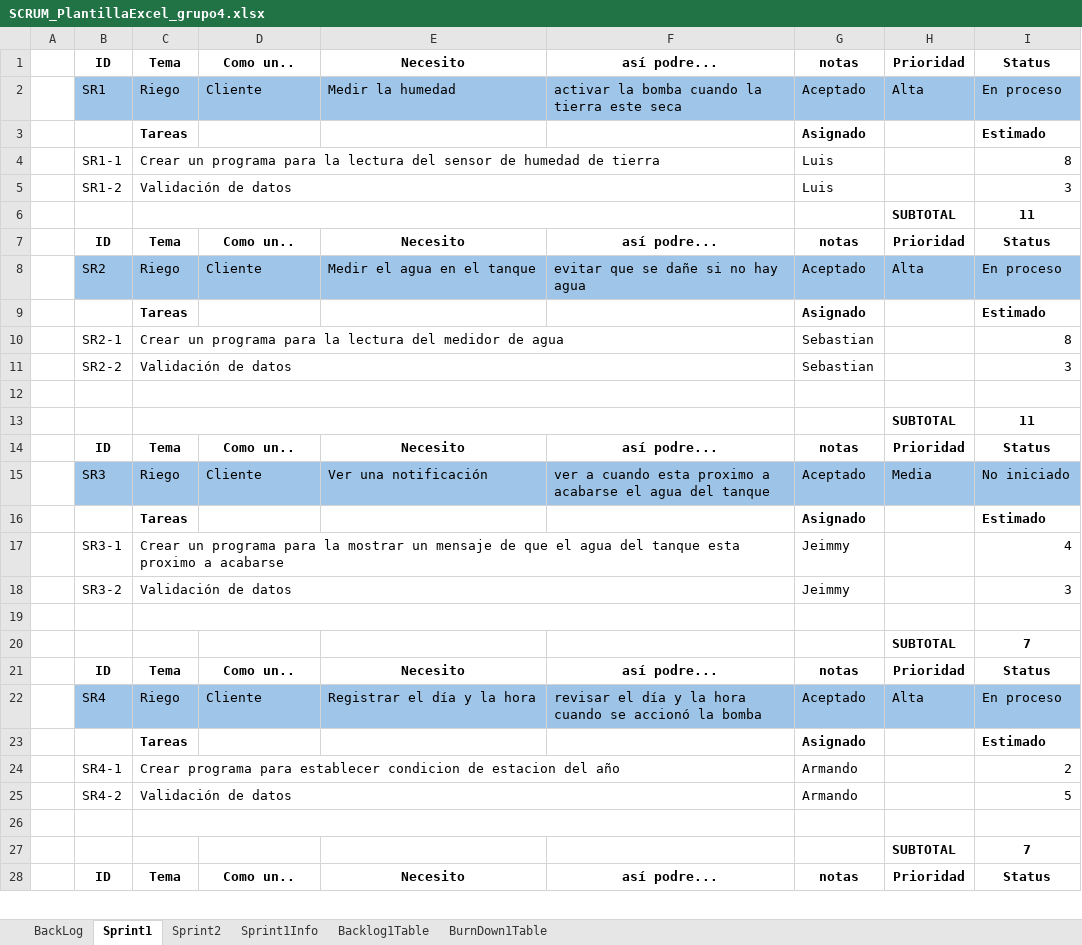
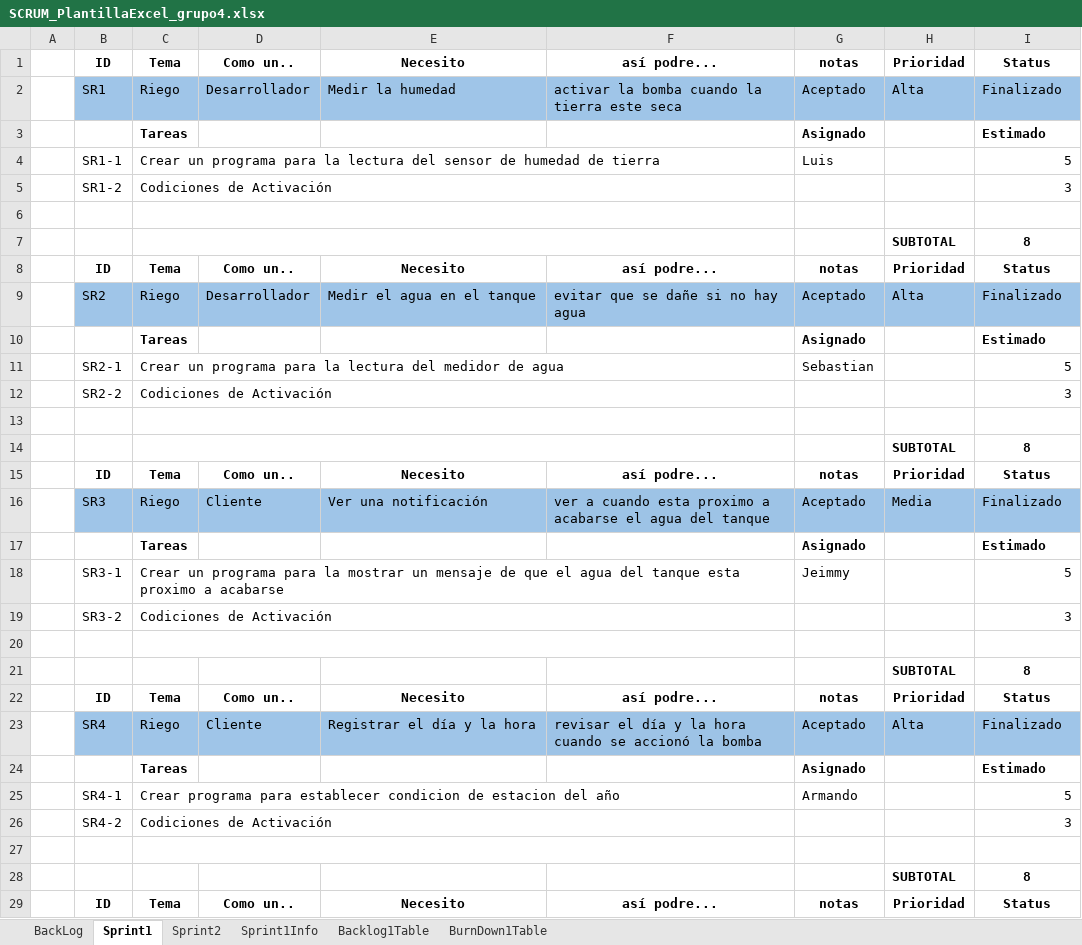
Before and after one commit to Rafa1104/proyecto-riego, an Excel workbook: 3SCRUM/SCRUM_PlantillaExcel_grupo4.xlsx, sheet Sprint1, drawn as a sheet; only a part is shown; values as stored, in another font and other column widths than the file's, no borders; removed rows and columns are numbered as before the commit, all else as after; the diff covers the shown part only; the diff names each change by its address in the sheet, - before the commit and + after, or states it on an @@ line.

```diff
--- a/3SCRUM/SCRUM_PlantillaExcel_grupo4.xlsx (sheet Sprint1)
+++ b/3SCRUM/SCRUM_PlantillaExcel_grupo4.xlsx (sheet Sprint1)
-D2: Cliente
+D2: Desarrollador
-I2: En proceso
+I2: Finalizado
-I4: 8
+I4: 5
-C5: Validación de datos
+C5: Codiciones de Activación
-G5: Luis
+G5: (empty)
-row 6:  |  |  |  |  |  |  | SUBTOTAL | 11
+row 6: (empty)
+row 7:  |  |  |  |  |  |  | SUBTOTAL | 8
-D9: Cliente
+D9: Desarrollador
-I9: En proceso
+I9: Finalizado
-I11: 8
+I11: 5
-C12: Validación de datos
+C12: Codiciones de Activación
-G12: Sebastian
+G12: (empty)
-I14: 11
+I14: 8
-I16: No iniciado
+I16: Finalizado
-I18: 4
+I18: 5
-C19: Validación de datos
+C19: Codiciones de Activación
-G19: Jeimmy
+G19: (empty)
-I21: 7
+I21: 8
-I23: En proceso
+I23: Finalizado
-I25: 2
+I25: 5
-row 25:  | SR4-2 | Validación de datos |  |  |  | Armando |  | 5
+row 26:  | SR4-2 | Codiciones de Activación |  |  |  |  |  | 3
-I28: 7
+I28: 8
```
Also changed, not shown: 6 edited cells elsewhere in this sheet, sheet BurnDown1Table, sheet Sprint2, sheet Backlog1Table, sheet BackLog, sheet Sprint1Info, formulas that keep their value, charts or pictures.
